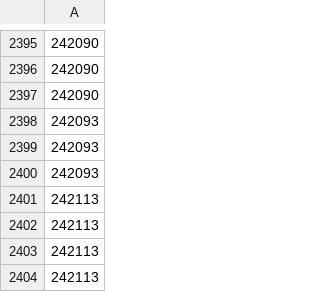
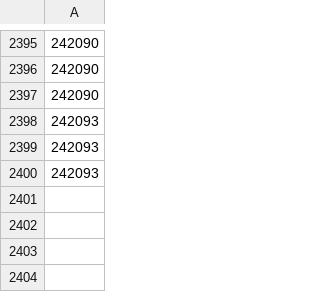
Before and after one commit to UnclePotatoe/ShoptetStock, a CSV file: orders_processed.csv, drawn as a sheet; only a part is shown, gaps mark what is left out; the diff names each change by its address in the sheet, - before the commit and + after, or states it on an @@ line.

Commit message:
Update orders_processed.csv

```diff
--- a/orders_processed.csv
+++ b/orders_processed.csv
-row 2401: 242113
-row 2402: 242113
-row 2403: 242113
-row 2404: 242113
```
